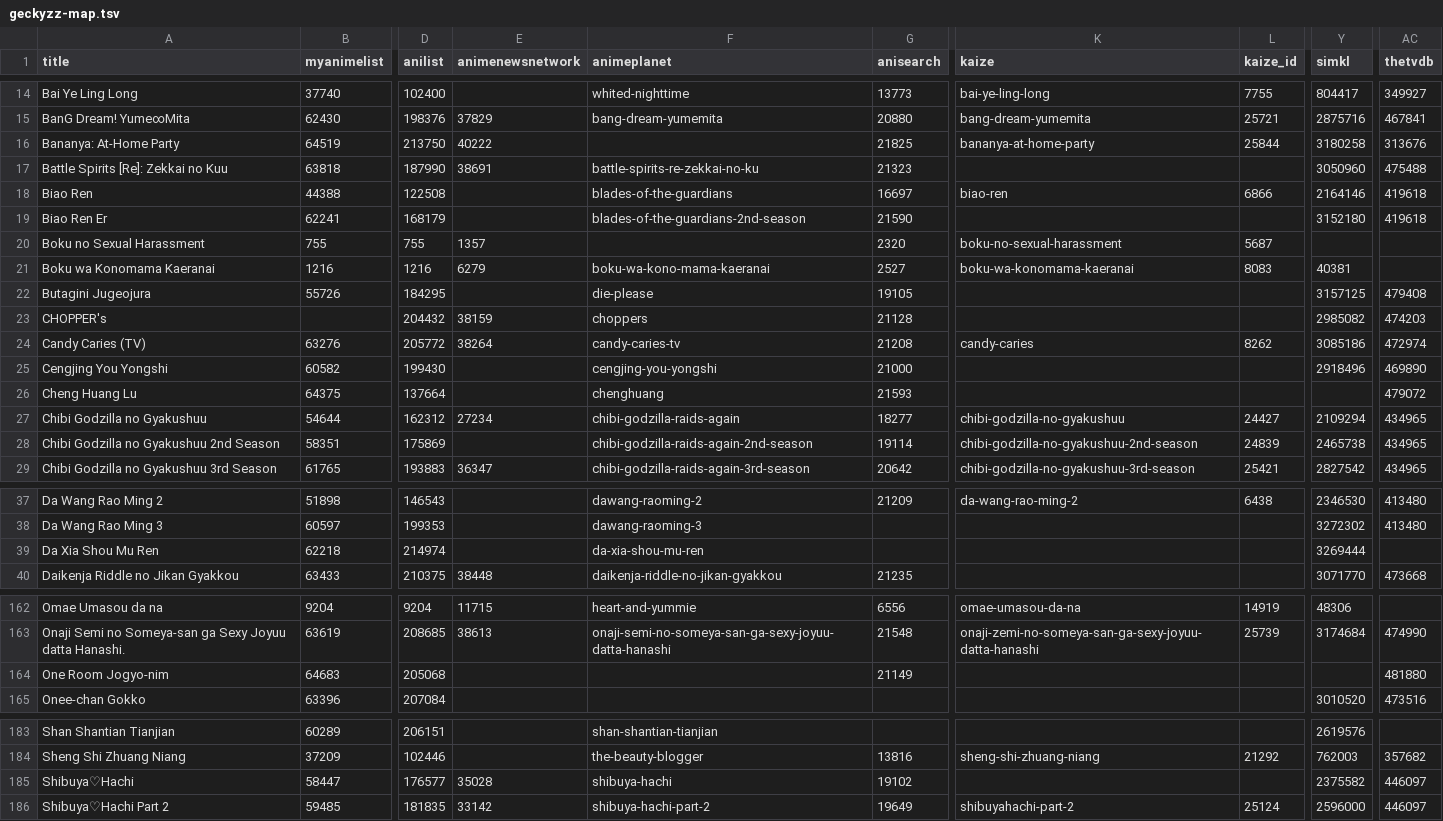
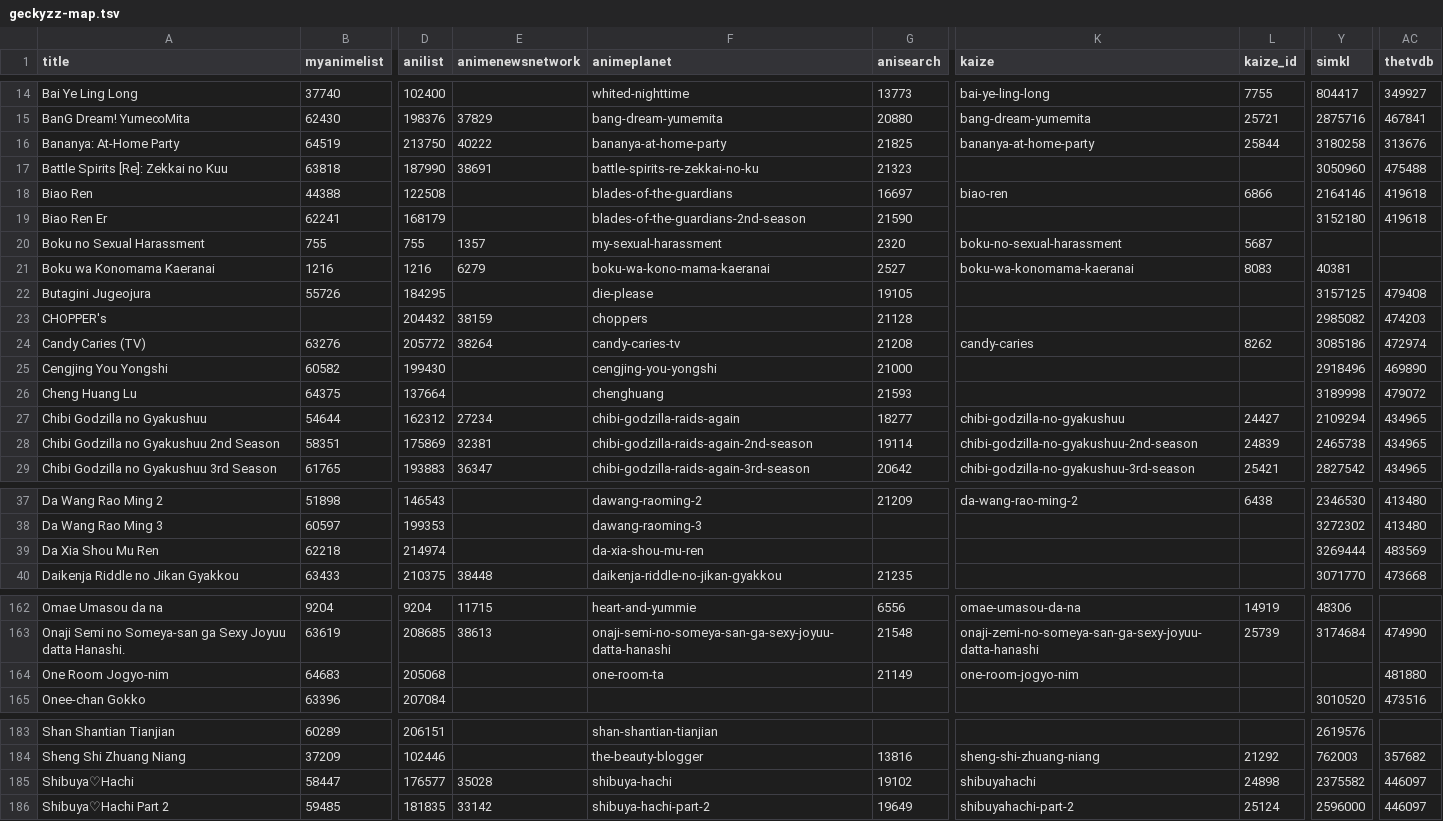
Before and after one commit to mar23pogi-dotcom/animeApi, a TSV file: database/raw/geckyzz-map.tsv, drawn as a sheet; only a part is shown, gaps mark what is left out; the diff covers the shown part only; the diff names each change by its address in the sheet, - before the commit and + after, or states it on an @@ line.

```diff
--- a/database/raw/geckyzz-map.tsv
+++ b/database/raw/geckyzz-map.tsv
-F16 (animeplanet): (empty)
+F16 (animeplanet): bananya-at-home-party
-F20 (animeplanet): (empty)
+F20 (animeplanet): my-sexual-harassment
-Y26 (simkl): (empty)
+Y26 (simkl): 3189998
-E28 (animenewsnetwork): (empty)
+E28 (animenewsnetwork): 32381
-AC39 (thetvdb): (empty)
+AC39 (thetvdb): 483569
-F164 (animeplanet): (empty)
+F164 (animeplanet): one-room-ta
-K164 (kaize): (empty)
+K164 (kaize): one-room-jogyo-nim
-K185 (kaize): (empty)
+K185 (kaize): shibuyahachi
-L185 (kaize_id): (empty)
+L185 (kaize_id): 24898
```
Also changed, not shown: 37 edited cells elsewhere in this file, database/raw/.downloader.tsv, 12 other files.
